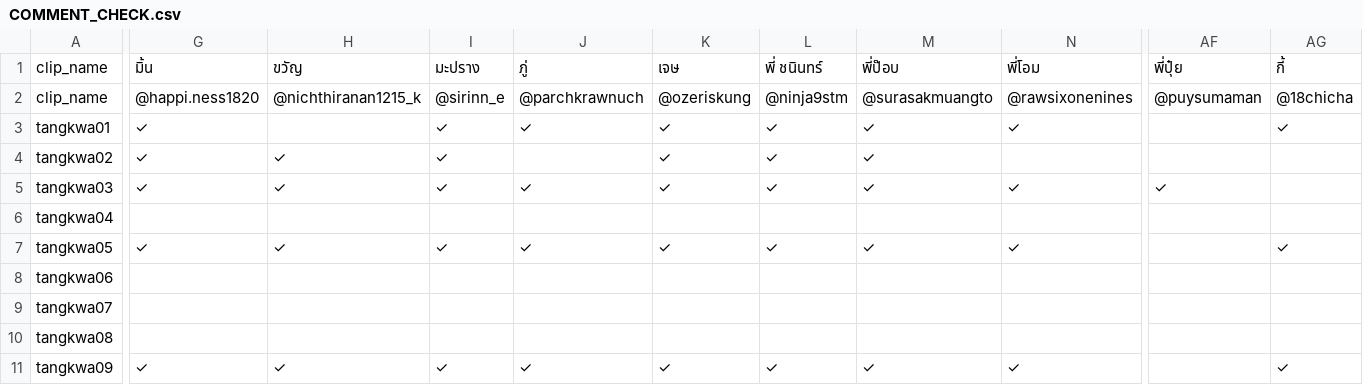
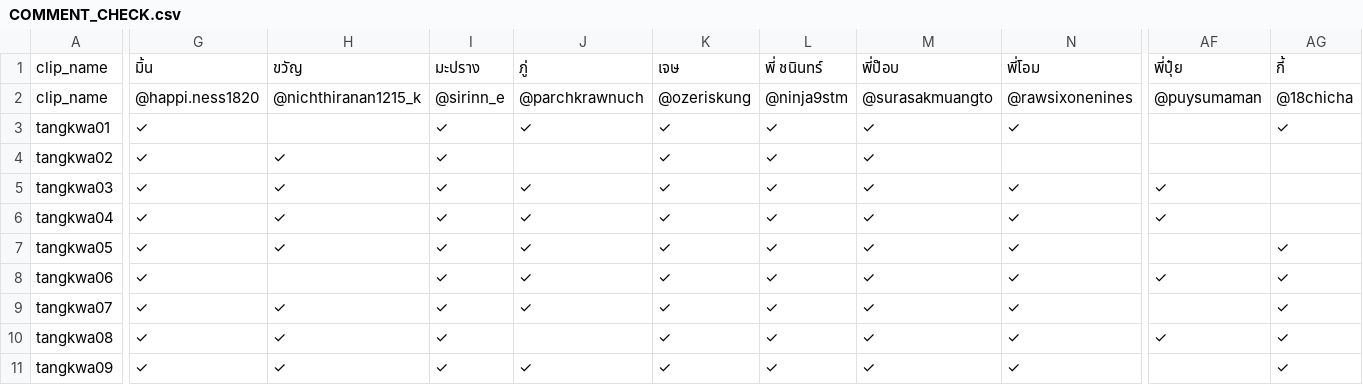
Before and after one commit to it-stm/tiktok, a CSV file: COMMENT_CHECK.csv, drawn as a sheet; only a part is shown, gaps mark what is left out; the diff covers the shown part only; the diff names each change by its address in the sheet, - before the commit and + after, or states it on an @@ line.

Commit message:
Update TikTok comment report

```diff
--- a/COMMENT_CHECK.csv
+++ b/COMMENT_CHECK.csv
-G6: (empty)
+G6: ✓
-H6: (empty)
+H6: ✓
-I6: (empty)
+I6: ✓
-J6: (empty)
+J6: ✓
-K6: (empty)
+K6: ✓
-L6: (empty)
+L6: ✓
-M6: (empty)
+M6: ✓
-N6: (empty)
+N6: ✓
-AF6: (empty)
+AF6: ✓
-G8:G10: (empty)
+G8:G10: ✓
-I8:I10: (empty)
+I8:I10: ✓
-J8:J9: (empty)
+J8:J9: ✓
-K8:K10: (empty)
+K8:K10: ✓
-L8:L10: (empty)
+L8:L10: ✓
-M8:M10: (empty)
+M8:M10: ✓
-N8:N10: (empty)
+N8:N10: ✓
-AF8: (empty)
+AF8: ✓
-AG8:AG10: (empty)
+AG8:AG10: ✓
-H9:H10: (empty)
+H9:H10: ✓
-AF10: (empty)
+AF10: ✓
```
Also changed, not shown: 141 edited cells elsewhere in this file.
